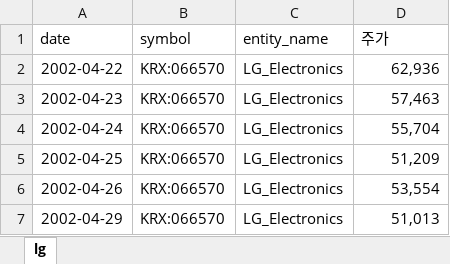
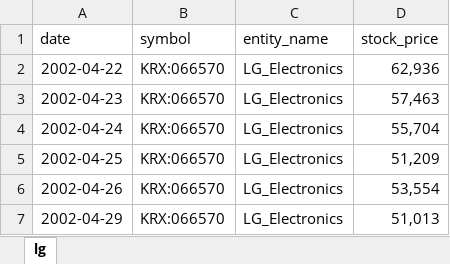
Before and after one commit to JKang918/ExchangeRatePrediction, an Excel workbook: data/lg_stock_price.xlsx, sheet lg, drawn as a sheet; only a part is shown; values as stored, in another font and other column widths than the file's, no borders; table styles not drawn; the diff names each change by its address in the sheet, - before the commit and + after, or states it on an @@ line.

```diff
--- a/data/lg_stock_price.xlsx (sheet lg)
+++ b/data/lg_stock_price.xlsx (sheet lg)
-D1: 주가
+D1: stock_price
```
Also changed, not shown: data/krw_usd_xr.xlsx, data/samsung_stock_price.xlsx, 15 other files.
